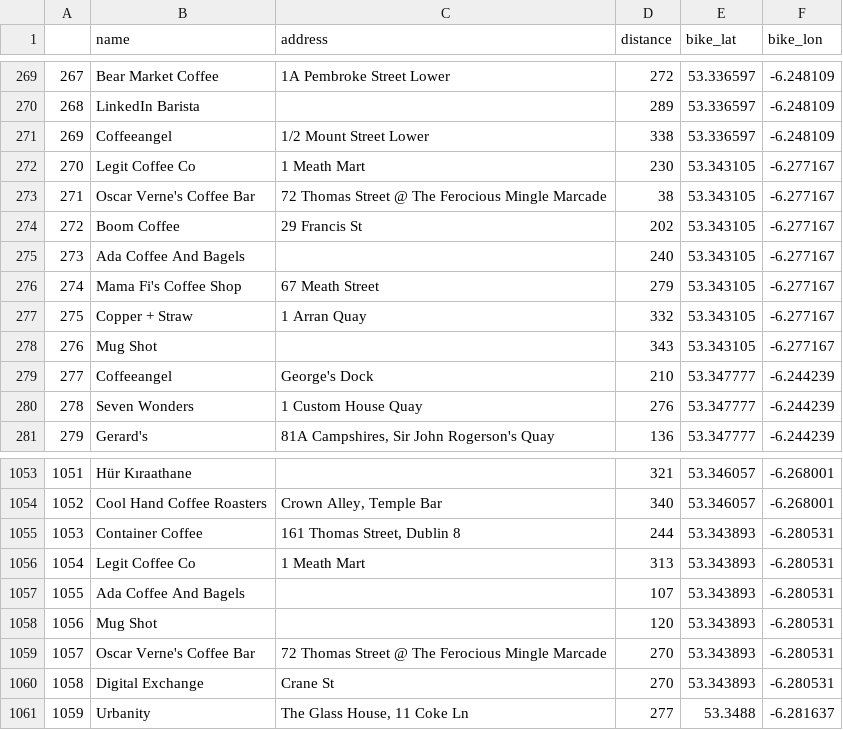
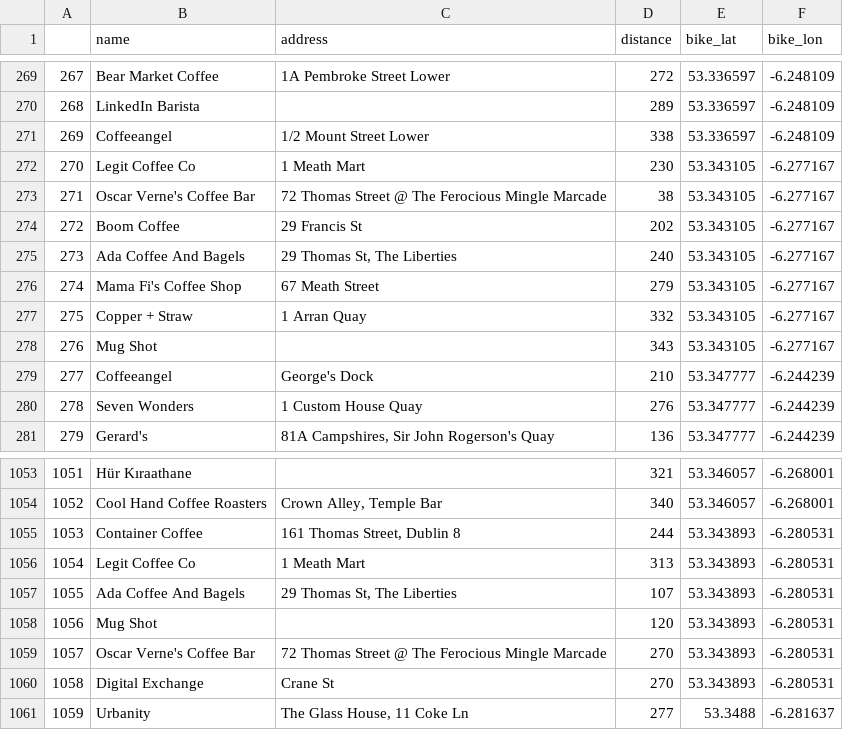
Before and after one commit to ruu9211/dublin-bikes-coffee-shops, a CSV file: data/foursquare.csv, drawn as a sheet; only a part is shown, gaps mark what is left out.

```diff
--- a/data/foursquare.csv
+++ b/data/foursquare.csv
@@ -274,3 +274,3 @@
 272,Boom Coffee,29 Francis St,202,53.343105,-6.277167
-273,Ada Coffee And Bagels,,240,53.343105,-6.277167
+273,Ada Coffee And Bagels,"29 Thomas St, The Liberties",240,53.343105,-6.277167
 274,Mama Fi's Coffee Shop,67 Meath Street,279,53.343105,-6.277167
@@ -1056,3 +1056,3 @@
 1054,Legit Coffee Co,1 Meath Mart,313,53.343893,-6.280531
-1055,Ada Coffee And Bagels,,107,53.343893,-6.280531
+1055,Ada Coffee And Bagels,"29 Thomas St, The Liberties",107,53.343893,-6.280531
 1056,Mug Shot,,120,53.343893,-6.280531
```
Also changed, not shown: data/dublin_bikes.csv, data/yelp.csv, 9 other files.
